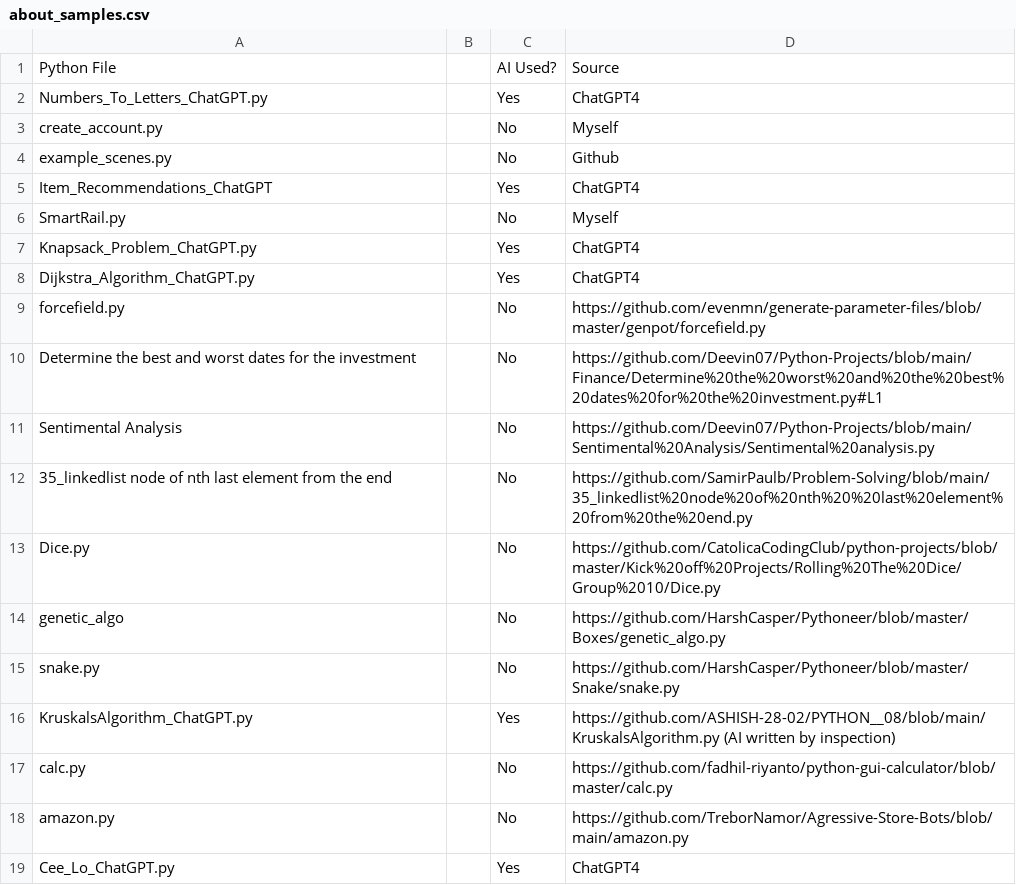
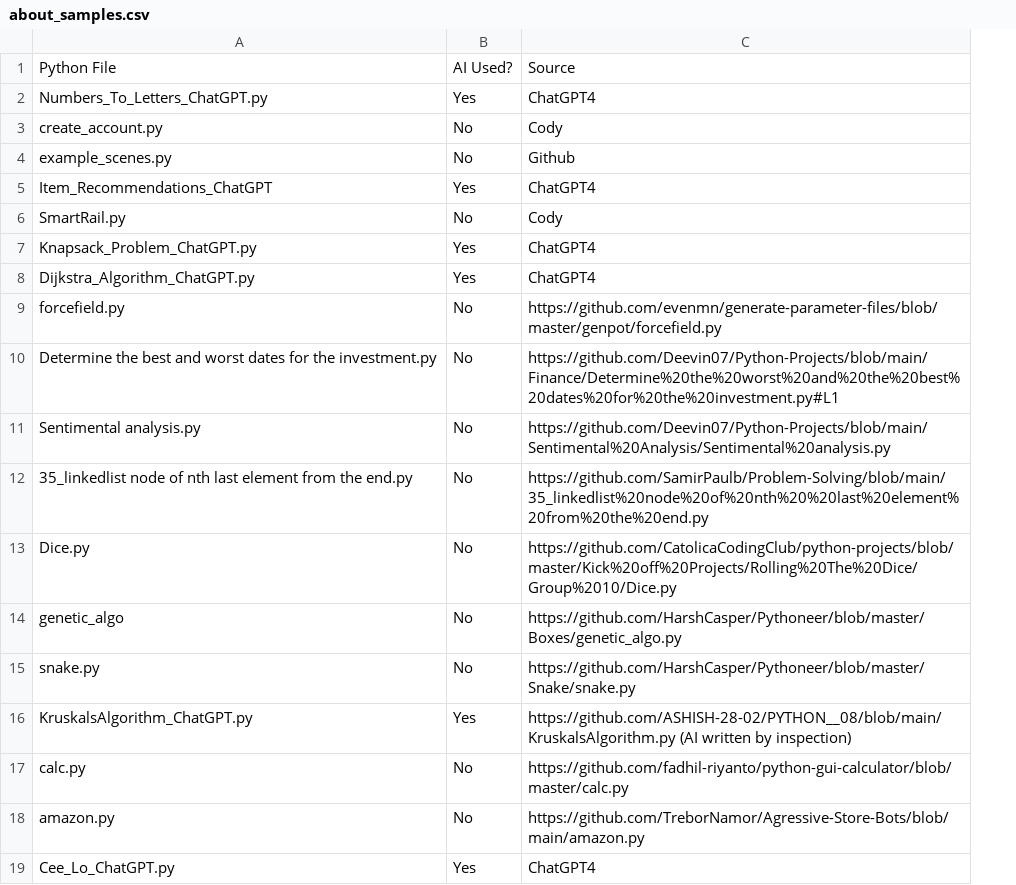
Before and after one commit to CodeJayFlick/DANGER-Repository, a CSV file: Cody_code_uploads/about_samples.csv, drawn as a sheet; only a part is shown; removed rows and columns are numbered as before the commit, all else as after; the diff names each change by its address in the sheet, - before the commit and + after, or states it on an @@ line.

Commit message:
fixed formatting in cody's about_samples.csv
title

```diff
--- a/Cody_code_uploads/about_samples.csv
+++ b/Cody_code_uploads/about_samples.csv
-column B, empty
-C3: Myself
+C3: Cody
-C6: Myself
+C6: Cody
-A10: …for the investment
+A10: …for the investment.py
-A11: Sentimental Analysis
+A11: Sentimental analysis.py
-A12: …from the end
+A12: …from the end.py
```
